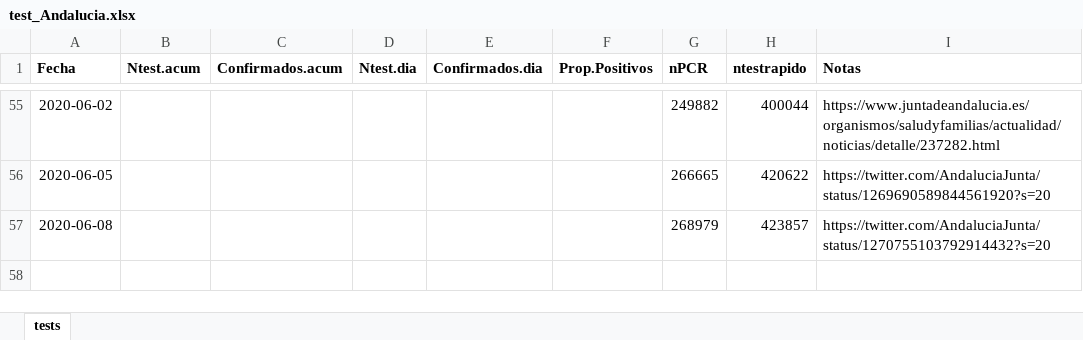
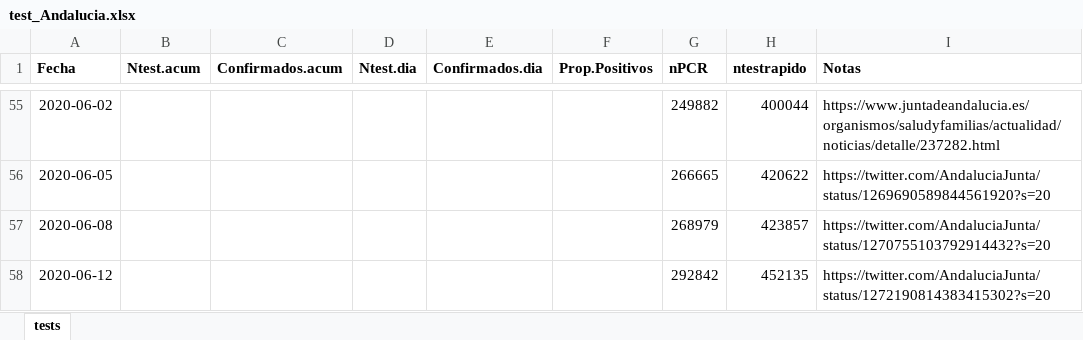
Before and after one commit to Pakillo/COVID19-Andalucia, an Excel workbook: datos/test_Andalucia.xlsx, sheet tests, drawn as a sheet; only a part is shown, gaps mark what is left out; values as stored, in another font and other column widths than the file's, no borders; the diff names each change by its address in the sheet, - before the commit and + after, or states it on an @@ line.

```diff
--- a/datos/test_Andalucia.xlsx (sheet tests)
+++ b/datos/test_Andalucia.xlsx (sheet tests)
+row 58: 2020-06-12 |  |  |  |  |  | 292842 | 452135 | https://twitter.com/AndaluciaJunta/status/1272190814383415302?s=20
```
Also changed, not shown: datos/camas_ocupadas.xlsx, 30 other files.
